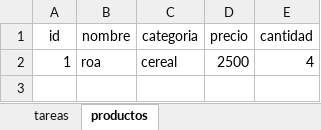
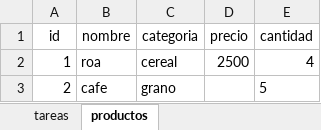
Before and after one commit to YOYO-DR/git-flow, an Excel workbook: hojaDatos.xlsx, sheet productos, drawn as a sheet; values as stored, in another font and other column widths than the file's, no borders; the diff names each change by its address in the sheet, - before the commit and + after, or states it on an @@ line.

Commit message:
creacion de la funcion de agregar productos

```diff
--- a/hojaDatos.xlsx (sheet productos)
+++ b/hojaDatos.xlsx (sheet productos)
+row 3: 2 | cafe | grano |  | 5
```
Also changed, not shown: 1 other file.
